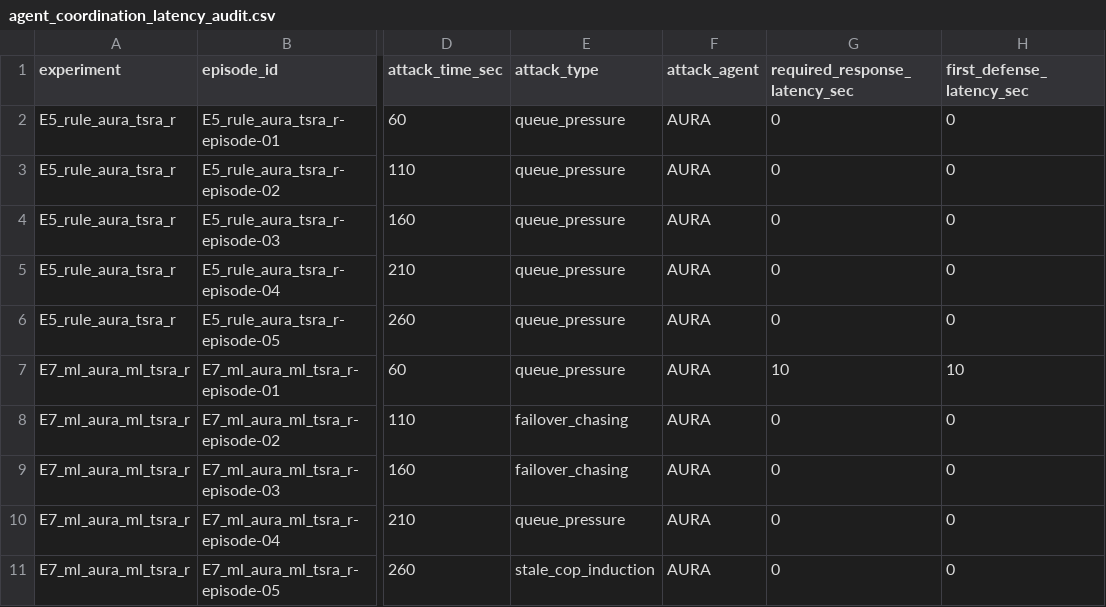
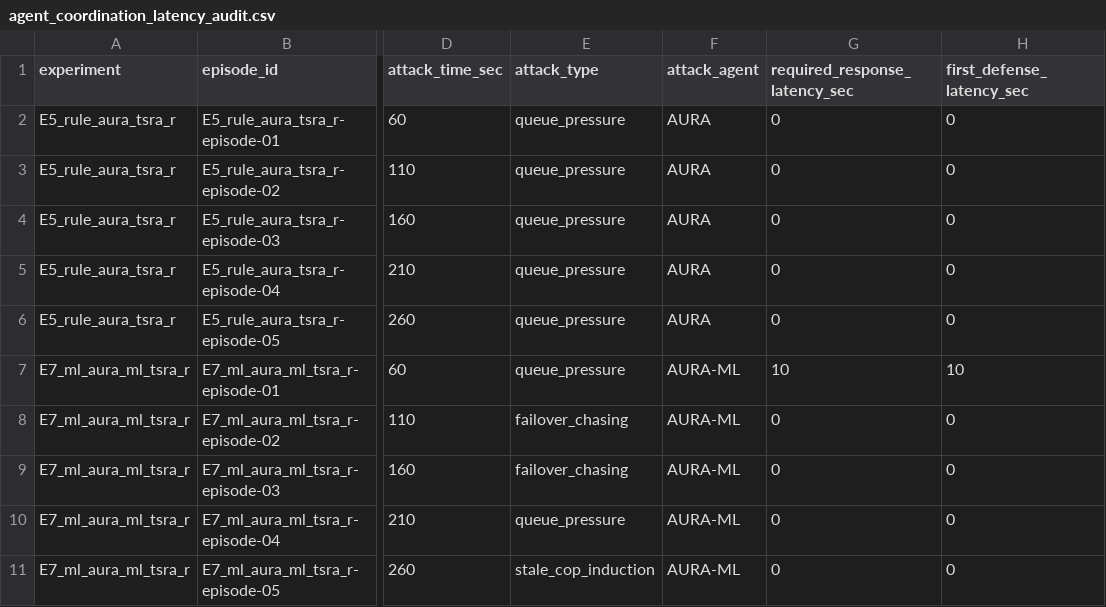
Before and after one commit to Hbin77/LIG_DAH_AGI, a CSV file: outputs/report_tables/agent_coordination_latency_audit.csv, drawn as a sheet; only a part is shown, gaps mark what is left out; the diff names each change by its address in the sheet, - before the commit and + after, or states it on an @@ line.

```diff
--- a/outputs/report_tables/agent_coordination_latency_audit.csv
+++ b/outputs/report_tables/agent_coordination_latency_audit.csv
-F7:F11 (attack_agent): AURA
+F7:F11 (attack_agent): AURA-ML
```
Also changed, not shown: outputs/report_tables/agent_engagement_scorecard.csv, outputs/report_tables/attack_defense_response_audit.csv, 33 other files.
